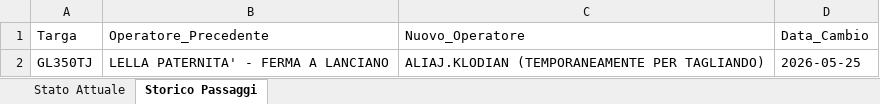
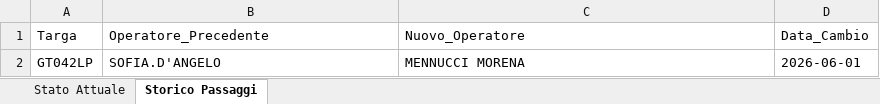
Before and after one commit to messinesetsrm-cell/db_auto, an Excel workbook: flotta.xlsx, sheet Storico Passaggi, drawn as a sheet; values as stored, in another font and other column widths than the file's, no borders; removed rows and columns are numbered as before the commit, all else as after; the diff names each change by its address in the sheet, - before the commit and + after, or states it on an @@ line.

Commit message:
Add files via upload

```diff
--- a/flotta.xlsx (sheet Storico Passaggi)
+++ b/flotta.xlsx (sheet Storico Passaggi)
-row 2: GL350TJ | LELLA PATERNITA' - FERMA A LANCIANO | ALIAJ.KLODIAN (TEMPORANEAMENTE PER TAGLIANDO) | 2026-05-25
+row 2: GT042LP | SOFIA.D'ANGELO | MENNUCCI MORENA | 2026-06-01
```
Also changed, not shown: sheet Stato Attuale.
